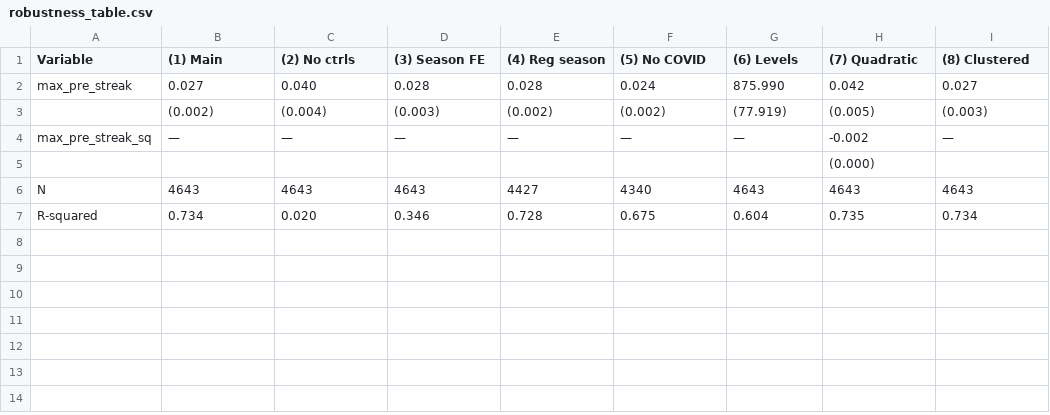
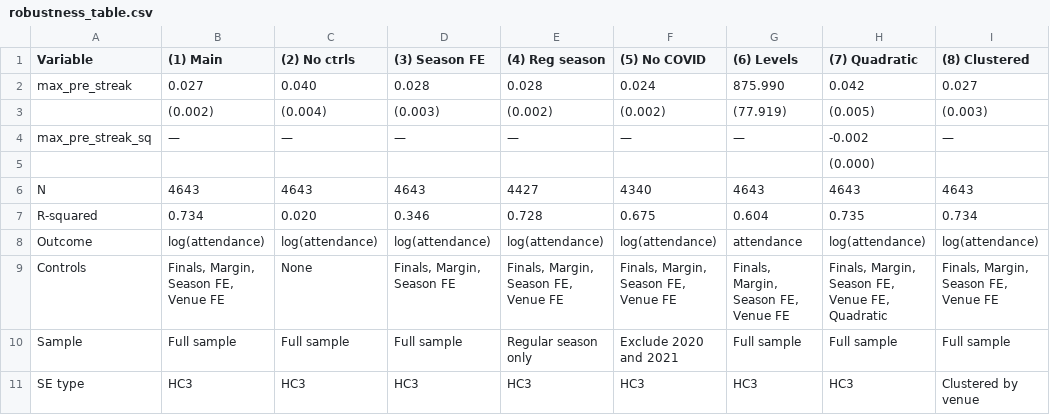
Before and after one commit to Dale3925/ecc3479-project, a CSV file: outputs/robustness/robustness_table.csv, drawn as a sheet.

Commit message:
Add robustness checks deliverable

```diff
--- a/outputs/robustness/robustness_table.csv
+++ b/outputs/robustness/robustness_table.csv
@@ -7 +7,5 @@ N,4643,4643,4643,4427,4340,4643,4643,4643
 R-squared,0.734,0.020,0.346,0.728,0.675,0.604,0.735,0.734
+Outcome,log(attendance),log(attendance),log(attendance),log(attendance),log(attendance),attendance,log(attendance),log(attendance)
+Controls,"Finals, Margin, Season FE, Venue FE",None,"Finals, Margin, Season FE","Finals, Margin, Season FE, Venue FE","Finals, Margin, Season FE, Venue FE","Finals, Margin, Season FE, Venue FE","Finals, Margin, Season FE, Venue FE, Quadratic","Finals, Margin, Season FE, Venue FE"
+Sample,Full sample,Full sample,Full sample,Regular season only,Exclude 2020 and 2021,Full sample,Full sample,Full sample
+SE type,HC3,HC3,HC3,HC3,HC3,HC3,HC3,Clustered by venue
```
Also changed, not shown: 8 other files.
